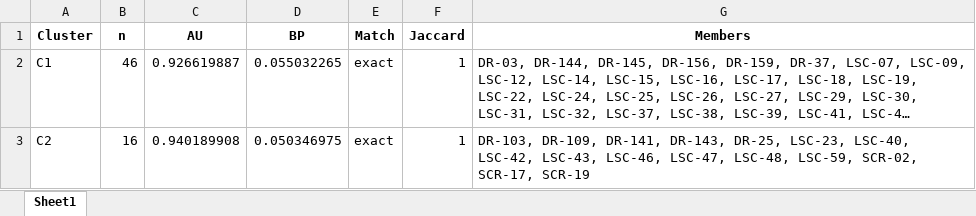
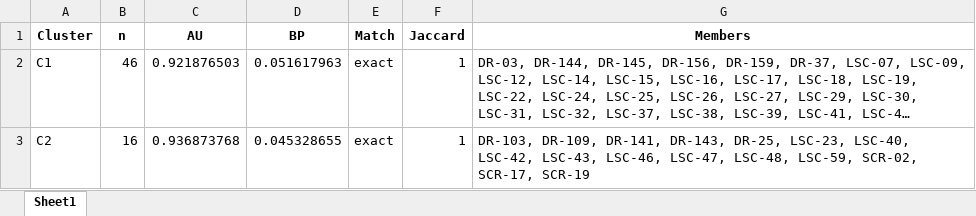
Before and after one commit to Gufeng-2002/thesisproject-codebase, an Excel workbook: docs/results/ch3_fw1_pvclust_cluster_results.xlsx, sheet Sheet1, drawn as a sheet; long unchanged cells end in …; values as stored, in another font and other column widths than the file's, no borders; the diff names each change by its address in the sheet, - before the commit and + after, or states it on an @@ line.

```diff
--- a/docs/results/ch3_fw1_pvclust_cluster_results.xlsx (sheet Sheet1)
+++ b/docs/results/ch3_fw1_pvclust_cluster_results.xlsx (sheet Sheet1)
-C2 (AU): 0.926619887
+C2 (AU): 0.921876503
-D2 (BP): 0.055032265
+D2 (BP): 0.051617963
-C3 (AU): 0.940189908
+C3 (AU): 0.936873768
-D3 (BP): 0.050346975
+D3 (BP): 0.045328655
```
Also changed, not shown: docs/results/ch2_fw2_resampling_rda_results.xlsx, docs/results/ch3_fw1_finalized_cluster_anova_table.xlsx, 10 other files.
